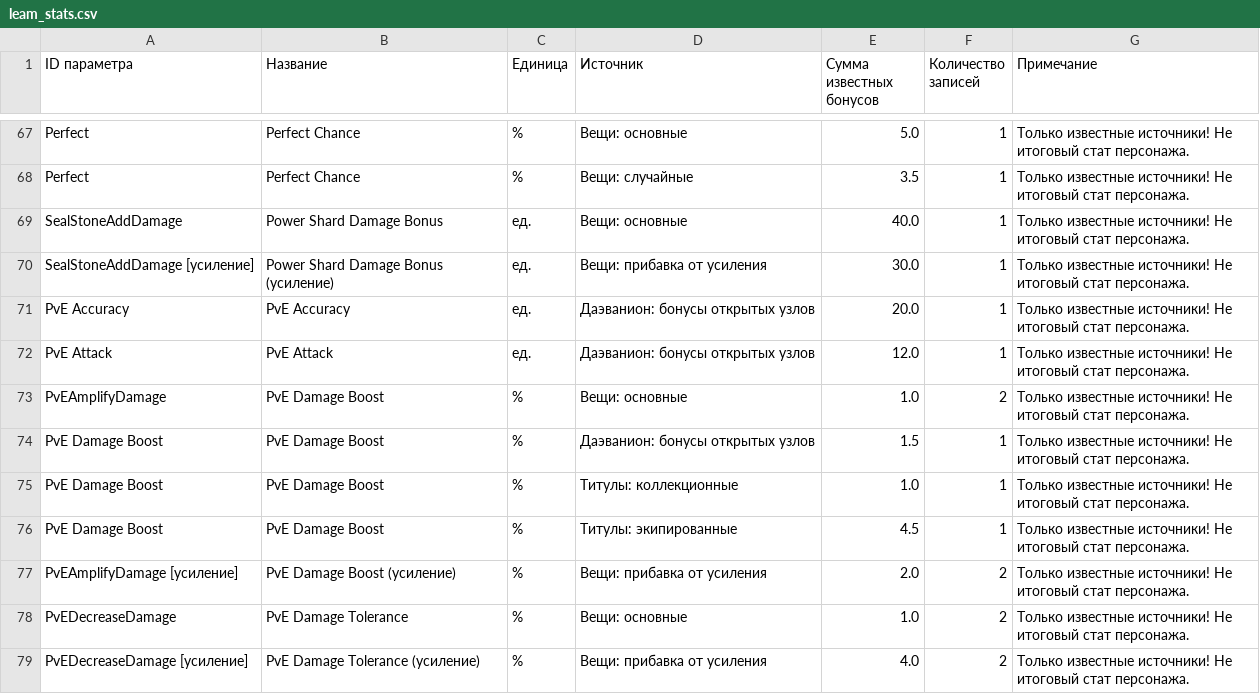
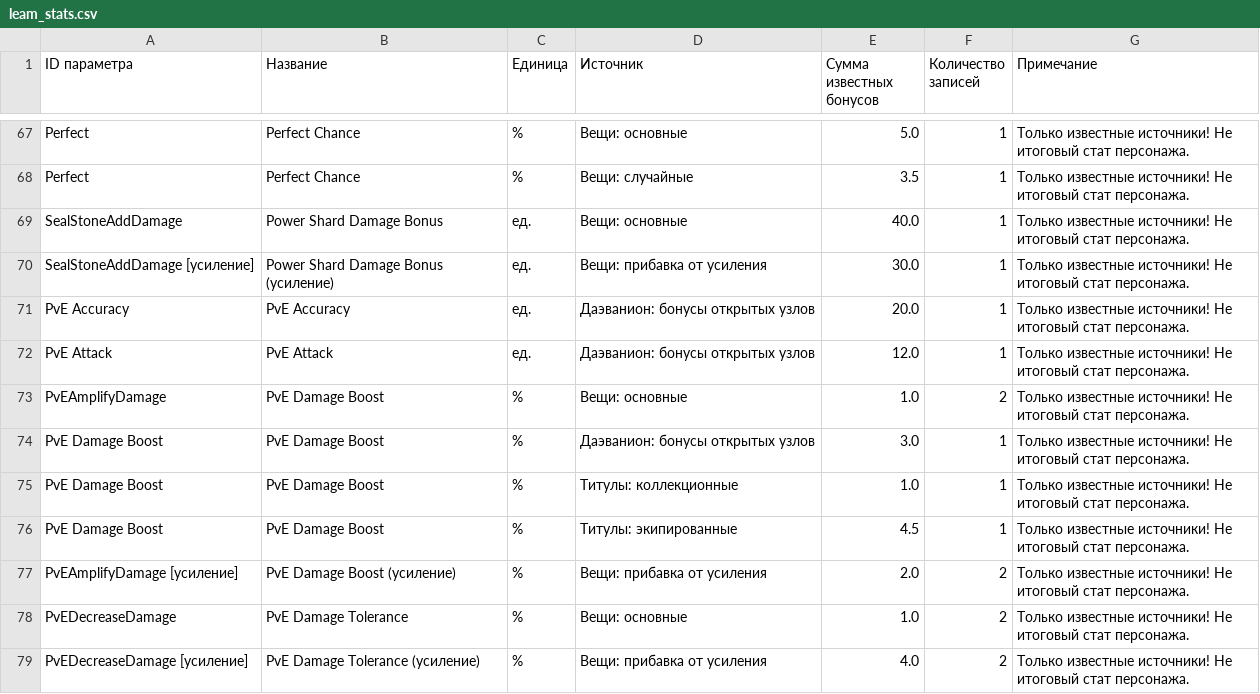
Before and after one commit to bdmwoosa777-coder/leamstat, a CSV file: data/leam_stats.csv, drawn as a sheet; only a part is shown, gaps mark what is left out.

```diff
--- a/data/leam_stats.csv
+++ b/data/leam_stats.csv
@@ -73,3 +73,3 @@ PvE Attack;PvE Attack;ед.;Даэванион: бонусы открытых у
 PvEAmplifyDamage;PvE Damage Boost;%;Вещи: основные;1.0;2;Только известные источники! Не итоговый стат персонажа.
-PvE Damage Boost;PvE Damage Boost;%;Даэванион: бонусы открытых узлов;1.5;1;Только известные источники! Не итоговый стат персонажа.
+PvE Damage Boost;PvE Damage Boost;%;Даэванион: бонусы открытых узлов;3.0;1;Только известные источники! Не итоговый стат персонажа.
 PvE Damage Boost;PvE Damage Boost;%;Титулы: коллекционные;1.0;1;Только известные источники! Не итоговый стат персонажа.
```
Also changed, not shown: data/leam_stat_details.csv, 5 other files.
